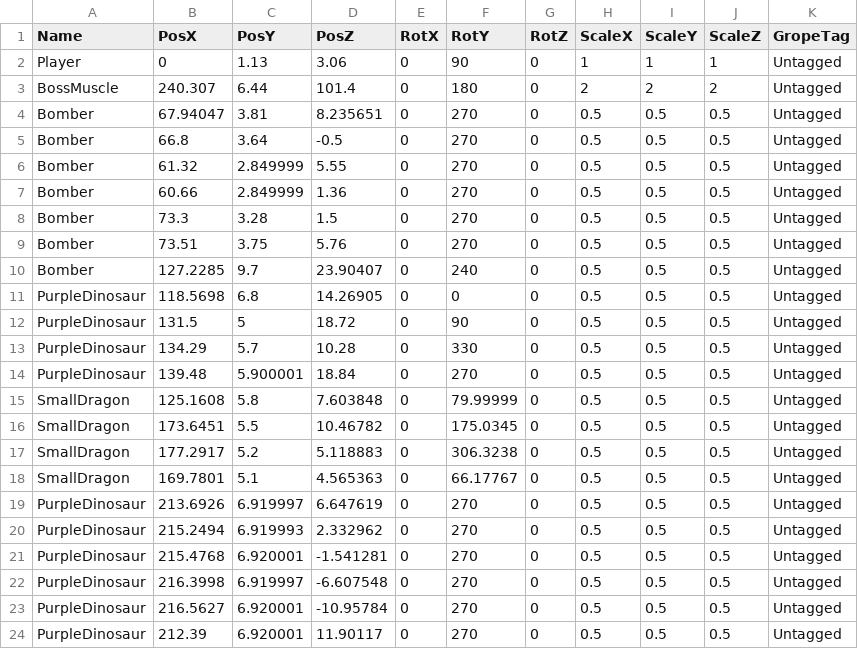
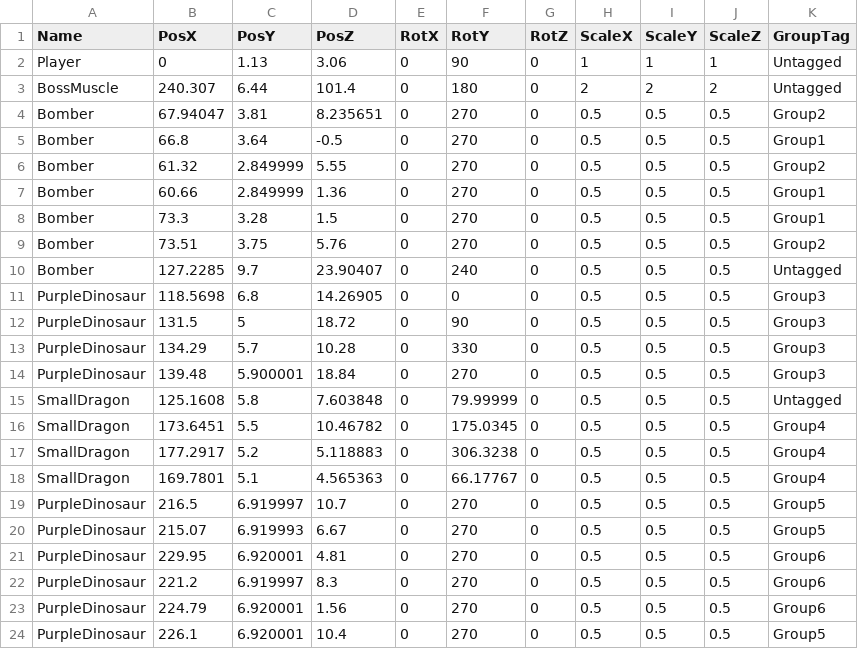
Before and after one commit to lovecap7/Summer2_ChangeCollidable, a CSV file: project/Summer2/Data/CSV/Stage2/Stage2CharacterTransformData.csv, drawn as a sheet.

```diff
--- a/project/Summer2/Data/CSV/Stage2/Stage2CharacterTransformData.csv
+++ b/project/Summer2/Data/CSV/Stage2/Stage2CharacterTransformData.csv
@@ -1,24 +1,24 @@
-Name,PosX,PosY,PosZ,RotX,RotY,RotZ,ScaleX,ScaleY,ScaleZ,GropeTag
+Name,PosX,PosY,PosZ,RotX,RotY,RotZ,ScaleX,ScaleY,ScaleZ,GroupTag
 Player,0,1.13,3.06,0,90,0,1,1,1,Untagged
 BossMuscle,240.307,6.44,101.4,0,180,0,2,2,2,Untagged
-Bomber,67.94047,3.81,8.235651,0,270,0,0.5,0.5,0.5,Untagged
-Bomber,66.8,3.64,-0.5,0,270,0,0.5,0.5,0.5,Untagged
-Bomber,61.32,2.849999,5.55,0,270,0,0.5,0.5,0.5,Untagged
-Bomber,60.66,2.849999,1.36,0,270,0,0.5,0.5,0.5,Untagged
-Bomber,73.3,3.28,1.5,0,270,0,0.5,0.5,0.5,Untagged
-Bomber,73.51,3.75,5.76,0,270,0,0.5,0.5,0.5,Untagged
+Bomber,67.94047,3.81,8.235651,0,270,0,0.5,0.5,0.5,Group2
+Bomber,66.8,3.64,-0.5,0,270,0,0.5,0.5,0.5,Group1
+Bomber,61.32,2.849999,5.55,0,270,0,0.5,0.5,0.5,Group2
+Bomber,60.66,2.849999,1.36,0,270,0,0.5,0.5,0.5,Group1
+Bomber,73.3,3.28,1.5,0,270,0,0.5,0.5,0.5,Group1
+Bomber,73.51,3.75,5.76,0,270,0,0.5,0.5,0.5,Group2
 Bomber,127.2285,9.7,23.90407,0,240,0,0.5,0.5,0.5,Untagged
-PurpleDinosaur,118.5698,6.8,14.26905,0,0,0,0.5,0.5,0.5,Untagged
-PurpleDinosaur,131.5,5,18.72,0,90,0,0.5,0.5,0.5,Untagged
-PurpleDinosaur,134.29,5.7,10.28,0,330,0,0.5,0.5,0.5,Untagged
-PurpleDinosaur,139.48,5.900001,18.84,0,270,0,0.5,0.5,0.5,Untagged
+PurpleDinosaur,118.5698,6.8,14.26905,0,0,0,0.5,0.5,0.5,Group3
+PurpleDinosaur,131.5,5,18.72,0,90,0,0.5,0.5,0.5,Group3
+PurpleDinosaur,134.29,5.7,10.28,0,330,0,0.5,0.5,0.5,Group3
+PurpleDinosaur,139.48,5.900001,18.84,0,270,0,0.5,0.5,0.5,Group3
 SmallDragon,125.1608,5.8,7.603848,0,79.99999,0,0.5,0.5,0.5,Untagged
-SmallDragon,173.6451,5.5,10.46782,0,175.0345,0,0.5,0.5,0.5,Untagged
-SmallDragon,177.2917,5.2,5.118883,0,306.3238,0,0.5,0.5,0.5,Untagged
-SmallDragon,169.7801,5.1,4.565363,0,66.17767,0,0.5,0.5,0.5,Untagged
-PurpleDinosaur,213.6926,6.919997,6.647619,0,270,0,0.5,0.5,0.5,Untagged
-PurpleDinosaur,215.2494,6.919993,2.332962,0,270,0,0.5,0.5,0.5,Untagged
-PurpleDinosaur,215.4768,6.920001,-1.541281,0,270,0,0.5,0.5,0.5,Untagged
-PurpleDinosaur,216.3998,6.919997,-6.607548,0,270,0,0.5,0.5,0.5,Untagged
-PurpleDinosaur,216.5627,6.920001,-10.95784,0,270,0,0.5,0.5,0.5,Untagged
-PurpleDinosaur,212.39,6.920001,11.90117,0,270,0,0.5,0.5,0.5,Untagged
+SmallDragon,173.6451,5.5,10.46782,0,175.0345,0,0.5,0.5,0.5,Group4
+SmallDragon,177.2917,5.2,5.118883,0,306.3238,0,0.5,0.5,0.5,Group4
+SmallDragon,169.7801,5.1,4.565363,0,66.17767,0,0.5,0.5,0.5,Group4
+PurpleDinosaur,216.5,6.919997,10.7,0,270,0,0.5,0.5,0.5,Group5
+PurpleDinosaur,215.07,6.919993,6.67,0,270,0,0.5,0.5,0.5,Group5
+PurpleDinosaur,229.95,6.920001,4.81,0,270,0,0.5,0.5,0.5,Group6
+PurpleDinosaur,221.2,6.919997,8.3,0,270,0,0.5,0.5,0.5,Group6
+PurpleDinosaur,224.79,6.920001,1.56,0,270,0,0.5,0.5,0.5,Group6
+PurpleDinosaur,226.1,6.920001,10.4,0,270,0,0.5,0.5,0.5,Group5
```
Also changed, not shown: project/Summer2/Data/CSV/Stage1/Stage1CharacterTransformData.csv, project/Summer2/Data/CSV/Stage1/Stage1CollisionTransformData.csv, 12 other files.
